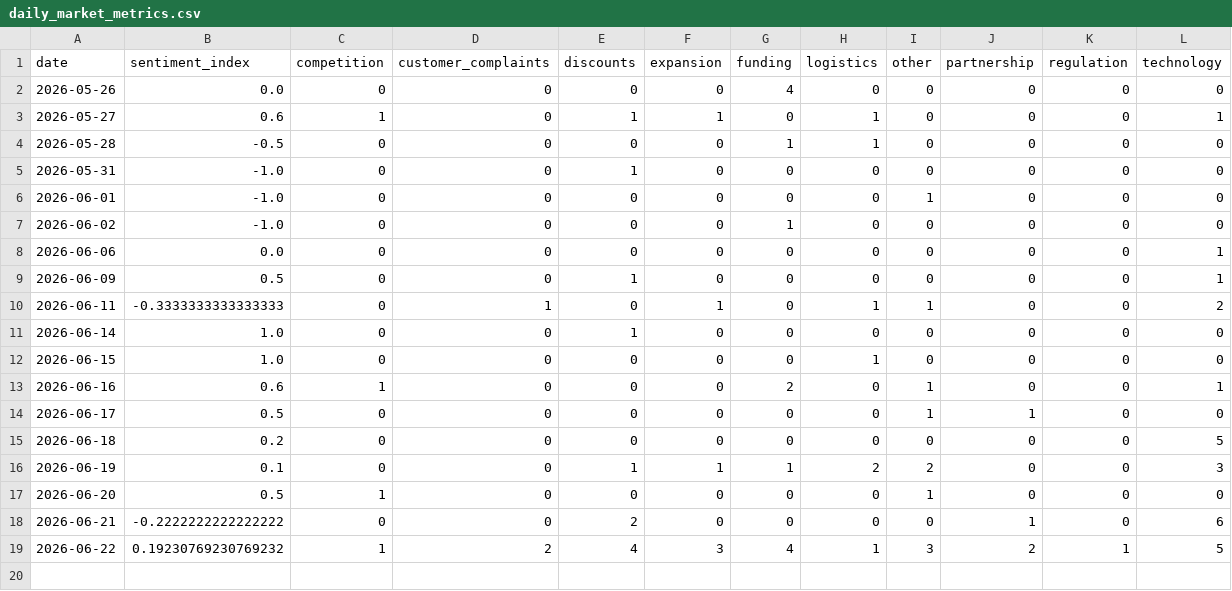
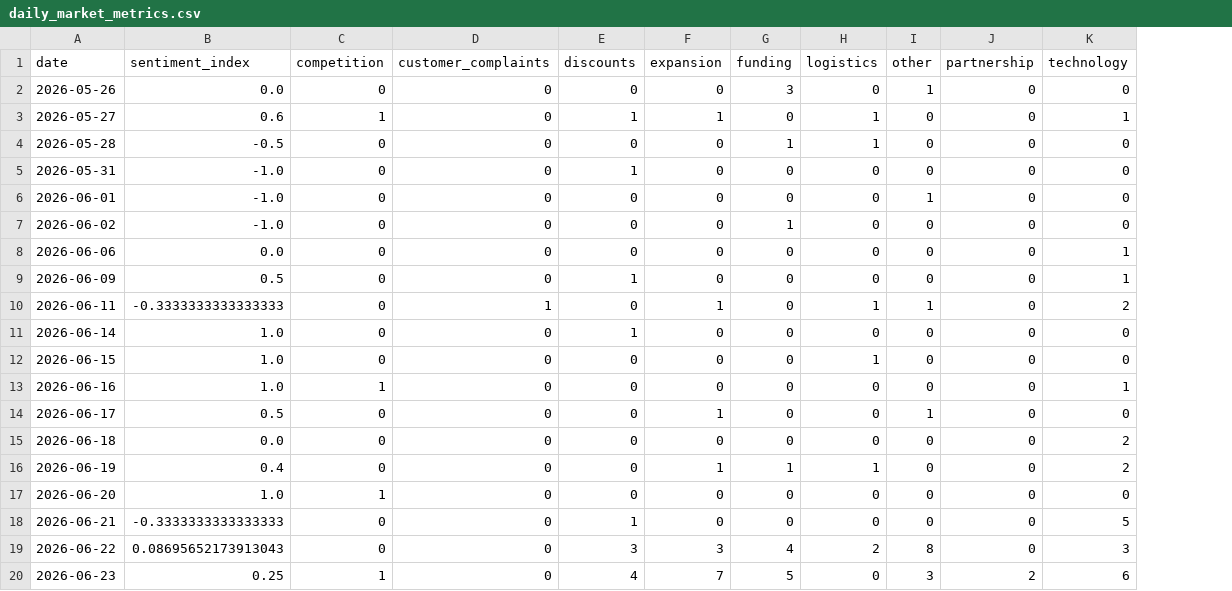
Before and after one commit to 2310Gayatri/AI-Ecommerce-Trend-Forecaster, a CSV file: data/processed/daily_market_metrics.csv, drawn as a sheet; removed rows and columns are numbered as before the commit, all else as after; the diff names each change by its address in the sheet, - before the commit and + after, or states it on an @@ line.

```diff
--- a/data/processed/daily_market_metrics.csv
+++ b/data/processed/daily_market_metrics.csv
-column K (regulation), rows 2-19: 0 | 0 | 0 | 0 | 0 | 0 | 0 | 0 | 0 | 0 | 0 | 0 | 0 | 0 | 0 | 0 | 0 | 1
-G2 (funding): 4
+G2 (funding): 3
-I2 (other): 0
+I2 (other): 1
-B13 (sentiment_index): 0.6
+B13 (sentiment_index): 1.0
-G13 (funding): 2
+G13 (funding): 0
-I13 (other): 1
+I13 (other): 0
-F14 (expansion): 0
+F14 (expansion): 1
-J14 (partnership): 1
+J14 (partnership): 0
-B15 (sentiment_index): 0.2
+B15 (sentiment_index): 0.0
-K15 (technology): 5
+K15 (technology): 2
-B16 (sentiment_index): 0.1
+B16 (sentiment_index): 0.4
-E16 (discounts): 1
+E16 (discounts): 0
-H16 (logistics): 2
+H16 (logistics): 1
-I16 (other): 2
+I16 (other): 0
-K16 (technology): 3
+K16 (technology): 2
-B17 (sentiment_index): 0.5
+B17 (sentiment_index): 1.0
-I17 (other): 1
+I17 (other): 0
-B18 (sentiment_index): -0.2222222222222222
+B18 (sentiment_index): -0.3333333333333333
-E18 (discounts): 2
+E18 (discounts): 1
-J18 (partnership): 1
+J18 (partnership): 0
-K18 (technology): 6
+K18 (technology): 5
-B19 (sentiment_index): 0.19230769230769232
+B19 (sentiment_index): 0.08695652173913043
-C19 (competition): 1
+C19 (competition): 0
-D19 (customer_complaints): 2
+D19 (customer_complaints): 0
-E19 (discounts): 4
+E19 (discounts): 3
-H19 (logistics): 1
+H19 (logistics): 2
-I19 (other): 3
+I19 (other): 8
-J19 (partnership): 2
+J19 (partnership): 0
-K19 (technology): 5
+K19 (technology): 3
+row 20: 2026-06-23 | 0.25 | 1 | 0 | 4 | 7 | 5 | 0 | 3 | 2 | 6
```
Also changed, not shown: data/processed/brand_daily_metrics.csv, data/processed/market_forecast_history.csv, 1 other file.
